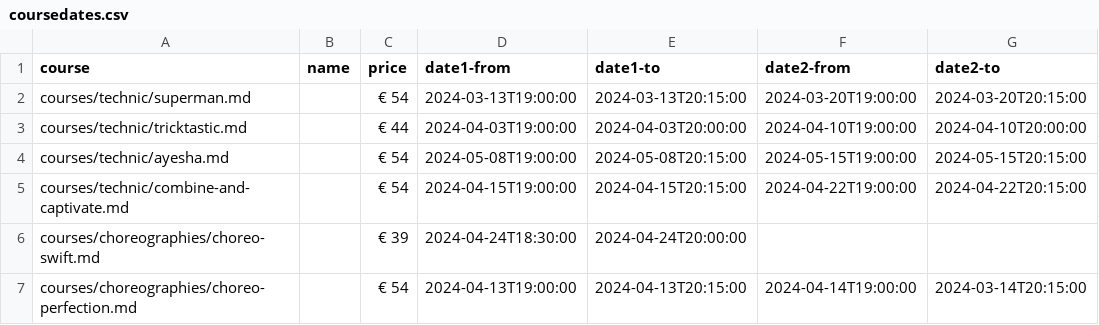
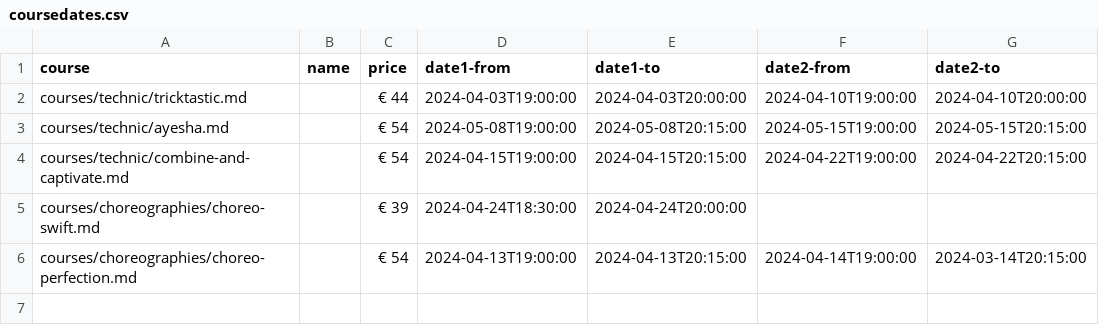
Before and after one commit to ivypoledance/ivypoledance.github.io, a CSV file: coursedates.csv, drawn as a sheet; the diff names each change by its address in the sheet, - before the commit and + after, or states it on an @@ line.

Commit message:
Update coursedates.csv

```diff
--- a/coursedates.csv
+++ b/coursedates.csv
-row 2: courses/technic/superman.md |  | € 54 | 2024-03-13T19:00:00 | 2024-03-13T20:15:00 | 2024-03-20T19:00:00 | 2024-03-20T20:15:00
```
